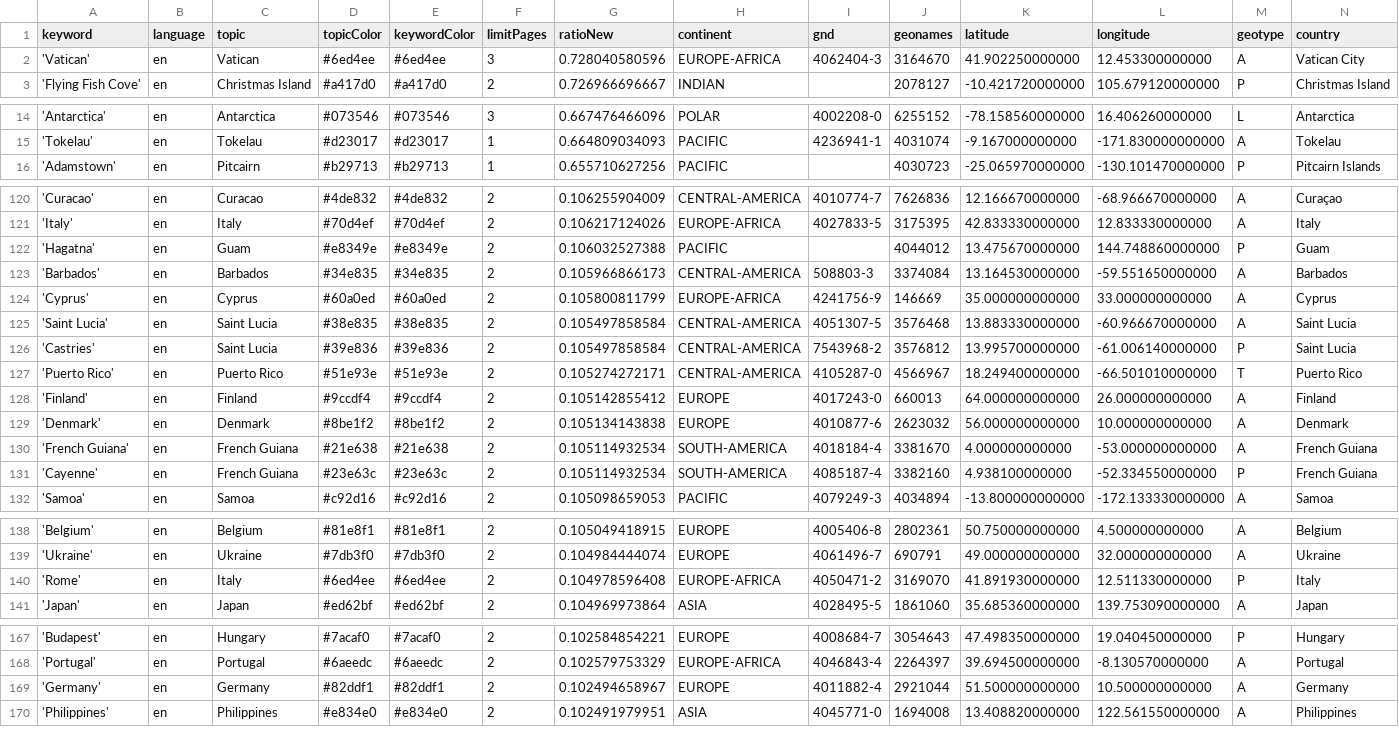
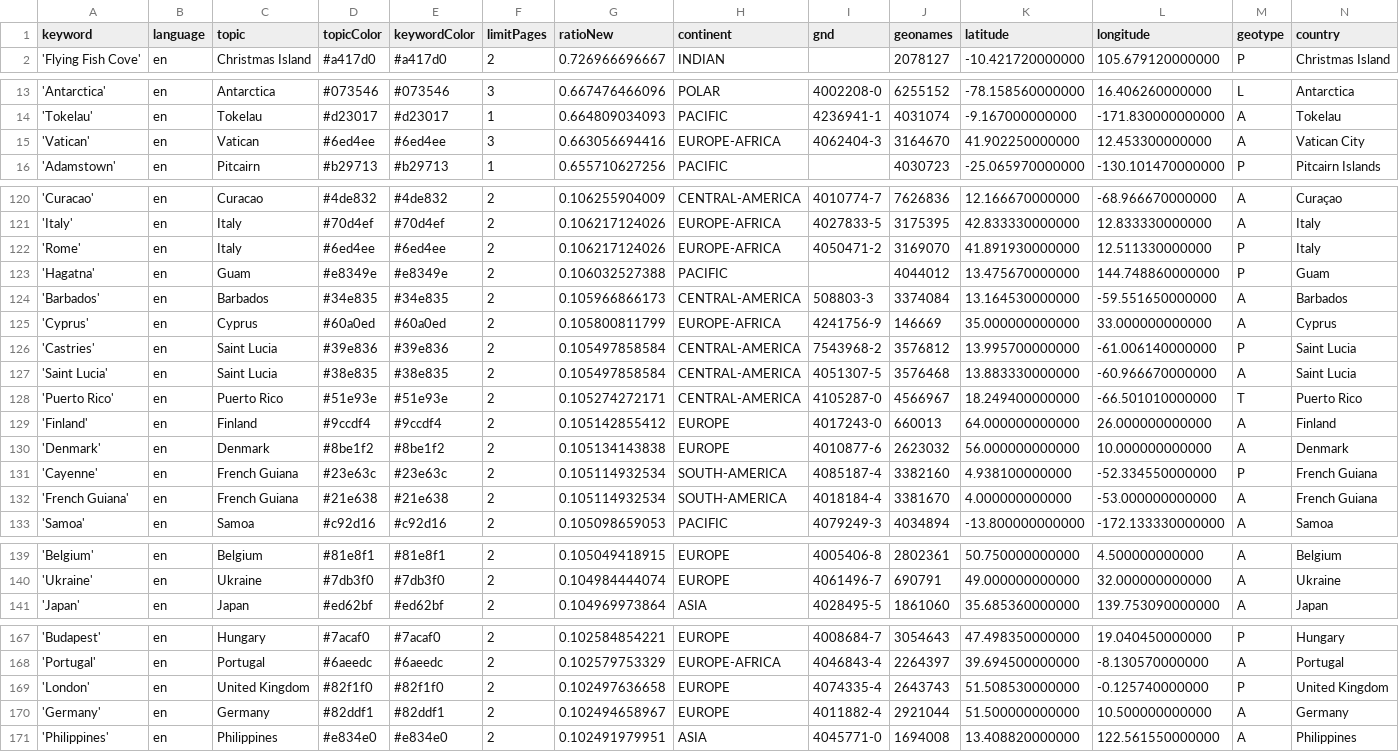
Before and after one commit to pg-ufr-news/locationWhisperer, a CSV file: keywords.csv, drawn as a sheet; only a part is shown, gaps mark what is left out; removed rows and columns are numbered as before the commit, all else as after; rows hold the shown columns only; the diff covers the shown part only; the diff names each change by its address in the sheet, - before the commit and + after, or states it on an @@ line.

```diff
--- a/keywords.csv
+++ b/keywords.csv
-row 2: 'Vatican' | en | Vatican | #6ed4ee | #6ed4ee | 3 | 0.728040580596 | EUROPE-AFRICA | 4062404-3 | 3164670 | 41.902250000000 | 12.453300000000 | A | Vatican City
+row 15: 'Vatican' | en | Vatican | #6ed4ee | #6ed4ee | 3 | 0.663056694416 | EUROPE-AFRICA | 4062404-3 | 3164670 | 41.902250000000 | 12.453300000000 | A | Vatican City
+row 122: 'Rome' | en | Italy | #6ed4ee | #6ed4ee | 2 | 0.106217124026 | EUROPE-AFRICA | 4050471-2 | 3169070 | 41.891930000000 | 12.511330000000 | P | Italy
-row 140: 'Rome' | en | Italy | #6ed4ee | #6ed4ee | 2 | 0.104978596408 | EUROPE-AFRICA | 4050471-2 | 3169070 | 41.891930000000 | 12.511330000000 | P | Italy
+row 169: 'London' | en | United Kingdom | #82f1f0 | #82f1f0 | 2 | 0.102497636658 | EUROPE | 4074335-4 | 2643743 | 51.508530000000 | -0.125740000000 | P | United Kingdom
```
Also changed, not shown: 1 removed row and 20 moved rows elsewhere in this file, csv/news_2025_10.csv, csv/news_2025_11.csv.
